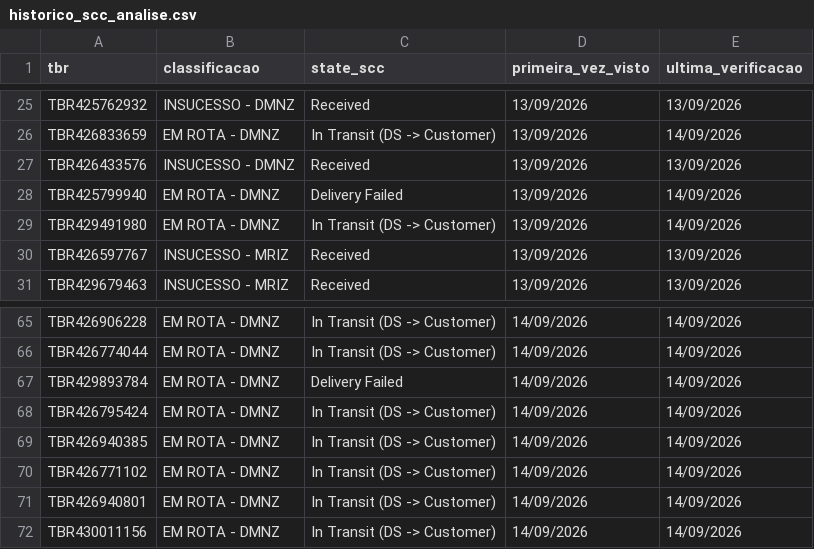
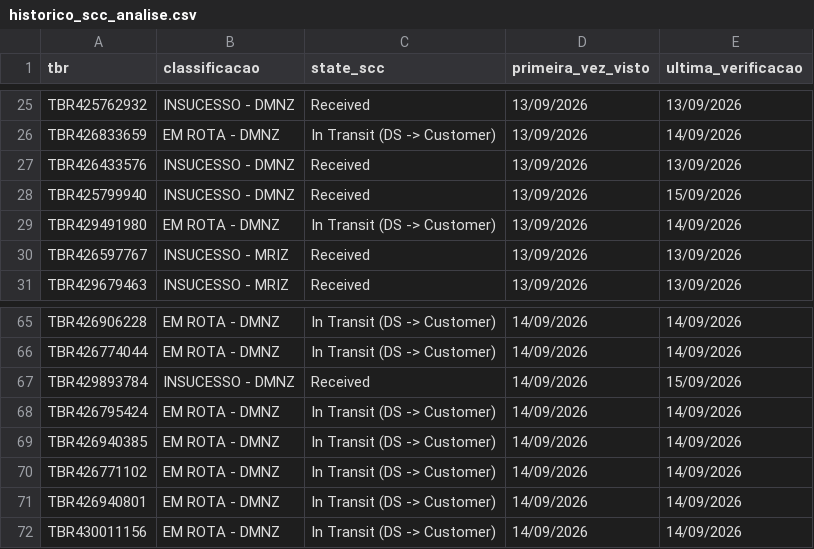
Before and after one commit to samuelgcomercial-tech/painel-operacao-dmnz-amxl, a CSV file: dados_nodes/LRN9/historico_scc_analise.csv, drawn as a sheet; only a part is shown, gaps mark what is left out.

Commit message:
Atualiza State Finalizador de 2 TBR(s)

```diff
--- a/dados_nodes/LRN9/historico_scc_analise.csv
+++ b/dados_nodes/LRN9/historico_scc_analise.csv
@@ -27,3 +27,3 @@ TBR426833659,EM ROTA - DMNZ,In Transit (DS -> Customer),13/09/2026,14/09/2026
 TBR426433576,INSUCESSO - DMNZ,Received,13/09/2026,13/09/2026
-TBR425799940,EM ROTA - DMNZ,Delivery Failed,13/09/2026,14/09/2026
+TBR425799940,INSUCESSO - DMNZ,Received,13/09/2026,15/09/2026
 TBR429491980,EM ROTA - DMNZ,In Transit (DS -> Customer),13/09/2026,14/09/2026
@@ -66,3 +66,3 @@ TBR426906228,EM ROTA - DMNZ,In Transit (DS -> Customer),14/09/2026,14/09/2026
 TBR426774044,EM ROTA - DMNZ,In Transit (DS -> Customer),14/09/2026,14/09/2026
-TBR429893784,EM ROTA - DMNZ,Delivery Failed,14/09/2026,14/09/2026
+TBR429893784,INSUCESSO - DMNZ,Received,14/09/2026,15/09/2026
 TBR426795424,EM ROTA - DMNZ,In Transit (DS -> Customer),14/09/2026,14/09/2026
```
